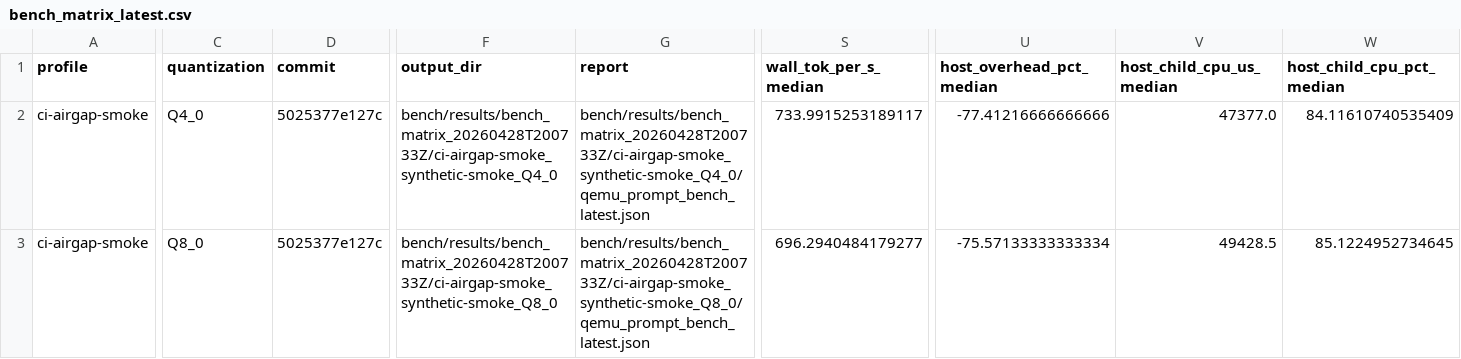
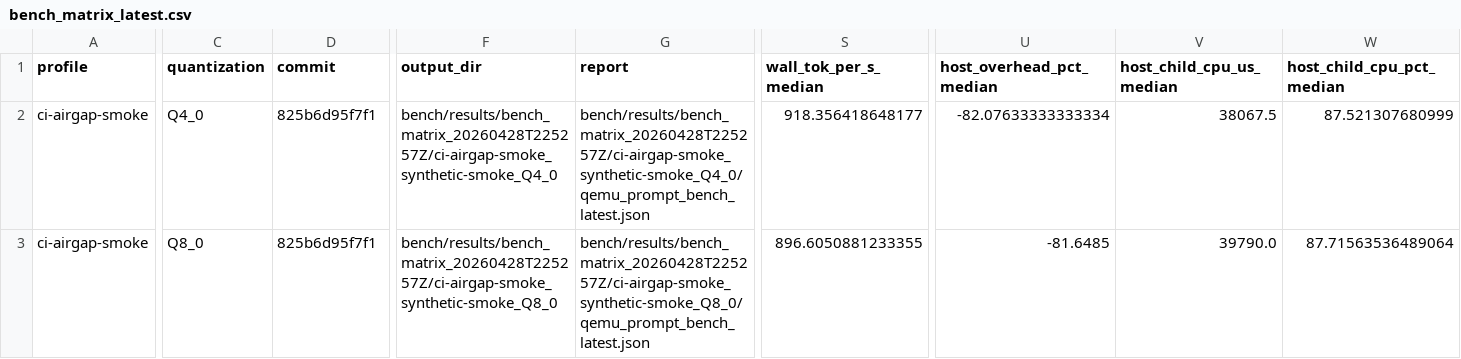
Before and after one commit to daniel-mf-92/holyc-inference, a CSV file: bench/results/bench_matrix_latest.csv, drawn as a sheet; only a part is shown, gaps mark what is left out; the diff covers the shown part only; the diff names each change by its address in the sheet, - before the commit and + after, or states it on an @@ line.

```diff
--- a/bench/results/bench_matrix_latest.csv
+++ b/bench/results/bench_matrix_latest.csv
-D2:D3 (commit): 5025377e127c
+D2:D3 (commit): 825b6d95f7f1
-F2 (output_dir): bench/results/bench_matrix_20260428T200733Z/ci-airgap-smoke_synthetic-smoke_Q4_0
+F2 (output_dir): bench/results/bench_matrix_20260428T225257Z/ci-airgap-smoke_synthetic-smoke_Q4_0
-G2 (report): bench/results/bench_matrix_20260428T200733Z/ci-airgap-smoke_synthetic-smoke_Q4_0/qemu_prompt_bench_latest.json
+G2 (report): bench/results/bench_matrix_20260428T225257Z/ci-airgap-smoke_synthetic-smoke_Q4_0/qemu_prompt_bench_latest.json
-S2 (wall_tok_per_s_median): 733.9915253189117
+S2 (wall_tok_per_s_median): 918.356418648177
-U2 (host_overhead_pct_median): -77.41216666666666
+U2 (host_overhead_pct_median): -82.07633333333334
-V2 (host_child_cpu_us_median): 47377.0
+V2 (host_child_cpu_us_median): 38067.5
-W2 (host_child_cpu_pct_median): 84.11610740535409
+W2 (host_child_cpu_pct_median): 87.521307680999
-F3 (output_dir): bench/results/bench_matrix_20260428T200733Z/ci-airgap-smoke_synthetic-smoke_Q8_0
+F3 (output_dir): bench/results/bench_matrix_20260428T225257Z/ci-airgap-smoke_synthetic-smoke_Q8_0
-G3 (report): bench/results/bench_matrix_20260428T200733Z/ci-airgap-smoke_synthetic-smoke_Q8_0/qemu_prompt_bench_latest.json
+G3 (report): bench/results/bench_matrix_20260428T225257Z/ci-airgap-smoke_synthetic-smoke_Q8_0/qemu_prompt_bench_latest.json
-S3 (wall_tok_per_s_median): 696.2940484179277
+S3 (wall_tok_per_s_median): 896.6050881233355
-U3 (host_overhead_pct_median): -75.57133333333334
+U3 (host_overhead_pct_median): -81.6485
-V3 (host_child_cpu_us_median): 49428.5
+V3 (host_child_cpu_us_median): 39790.0
-W3 (host_child_cpu_pct_median): 85.1224952734645
+W3 (host_child_cpu_pct_median): 87.71563536489064
```
Also changed, not shown: 6 edited cells elsewhere in this file, bench/results/bench_matrix_summary_latest.csv, bench/results/qemu_prompt_bench_latest.csv, 23 other files.
